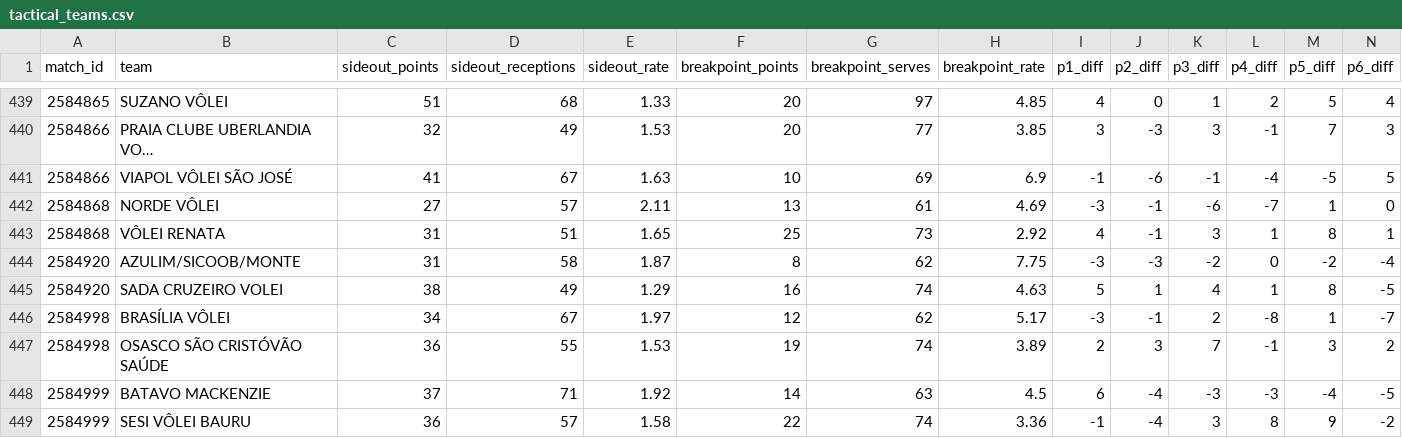
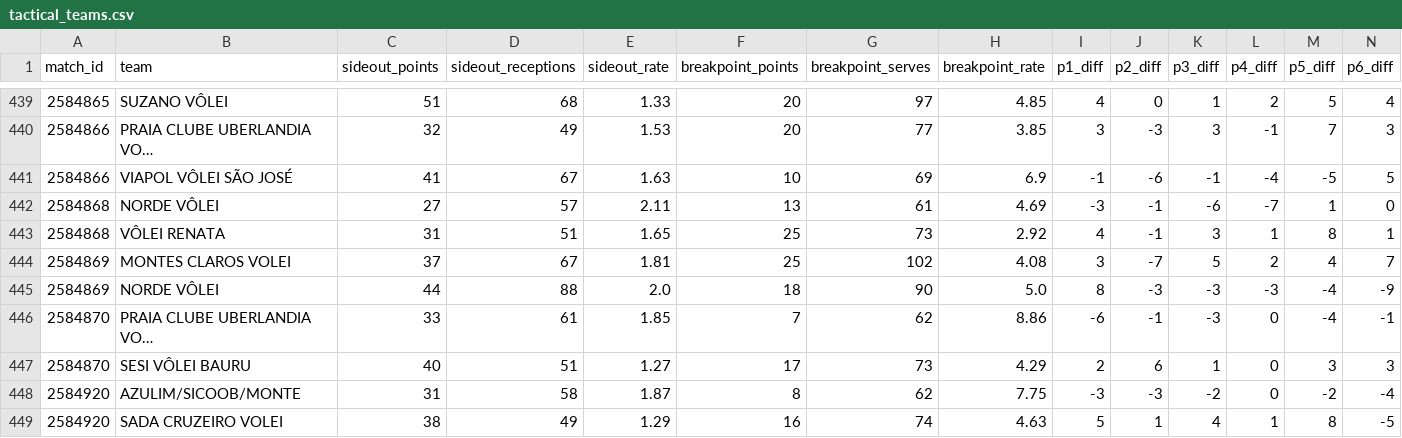
Before and after one commit to lucaaregis4r-ops/Dados-Voleibr, a CSV file: exports/tactical_teams.csv, drawn as a sheet; only a part is shown, gaps mark what is left out; the shorter side is filled out with more unchanged rows; rows hold the shown columns only; the diff names each change by its address in the sheet, - before the commit and + after, or states it on an @@ line.

```diff
--- a/exports/tactical_teams.csv
+++ b/exports/tactical_teams.csv
+row 444: 2584869 | MONTES CLAROS VOLEI | 37 | 67 | 1.81 | 25 | 102 | 4.08 | 3 | -7 | 5 | 2 | 4 | 7
+row 445: 2584869 | NORDE VÔLEI | 44 | 88 | 2.0 | 18 | 90 | 5.0 | 8 | -3 | -3 | -3 | -4 | -9
+row 446: 2584870 | PRAIA CLUBE UBERLANDIA VO… | 33 | 61 | 1.85 | 7 | 62 | 8.86 | -6 | -1 | -3 | 0 | -4 | -1
+row 447: 2584870 | SESI VÔLEI BAURU | 40 | 51 | 1.27 | 17 | 73 | 4.29 | 2 | 6 | 1 | 0 | 3 | 3
```
Also changed, not shown: exports/matches.csv, exports/players.csv, 41 other files.
